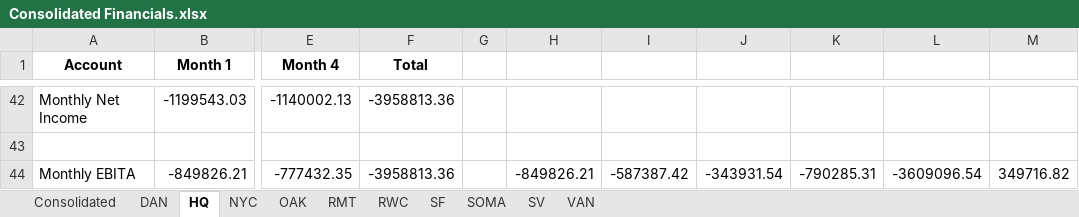
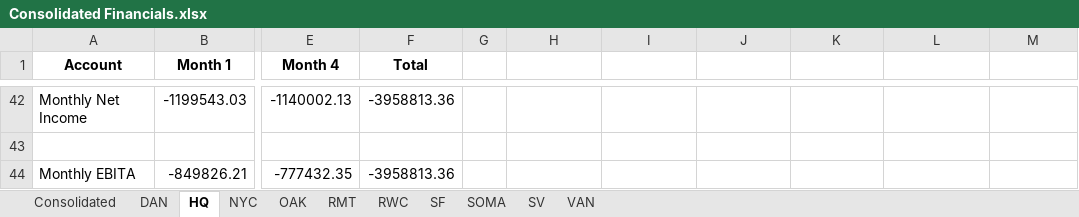
Before and after one commit to rukus05/Spring-Python, an Excel workbook: Financial Statements/Consolidated Financials.xlsx, sheet HQ, drawn as a sheet; only a part is shown, gaps mark what is left out; values as stored, in another font and other column widths than the file's, no borders; the diff names each change by its address in the sheet, - before the commit and + after, or states it on an @@ line.

```diff
--- a/Financial Statements/Consolidated Financials.xlsx (sheet HQ)
+++ b/Financial Statements/Consolidated Financials.xlsx (sheet HQ)
-H44: -849826.21
+H44: (empty)
-I44: -587387.42
+I44: (empty)
-J44: -343931.54
+J44: (empty)
-K44: -790285.31
+K44: (empty)
-L44: -3609096.54
+L44: (empty)
-M44: 349716.82
+M44: (empty)
```
Also changed, not shown: sheet Consolidated, 1 other file.
